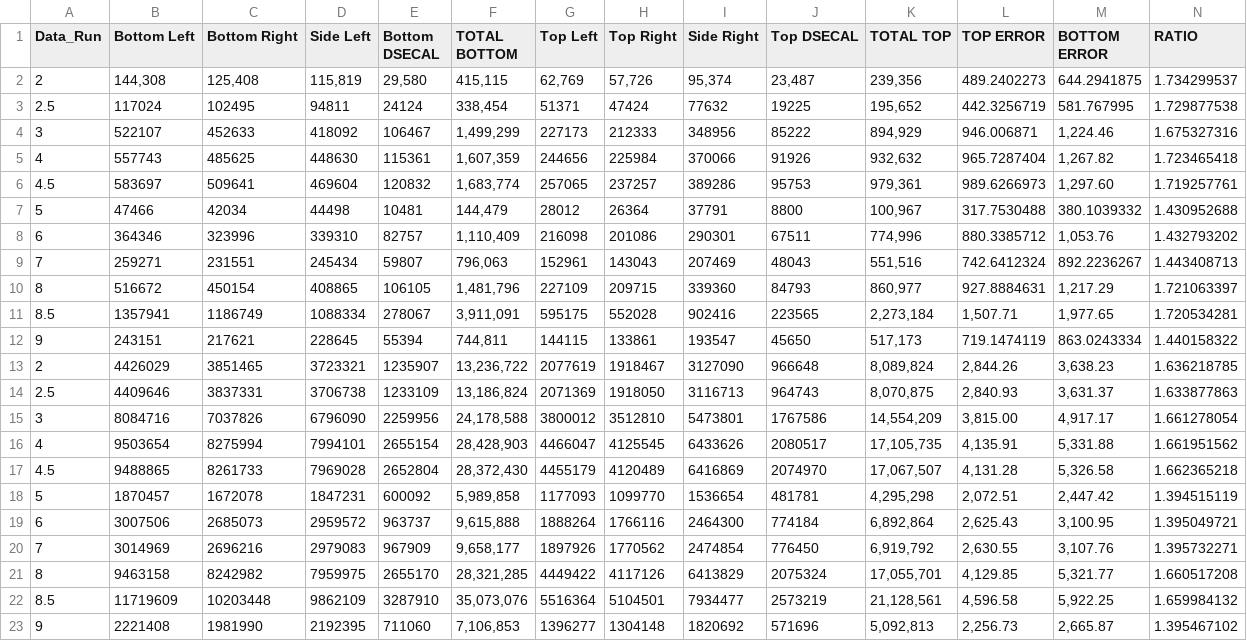
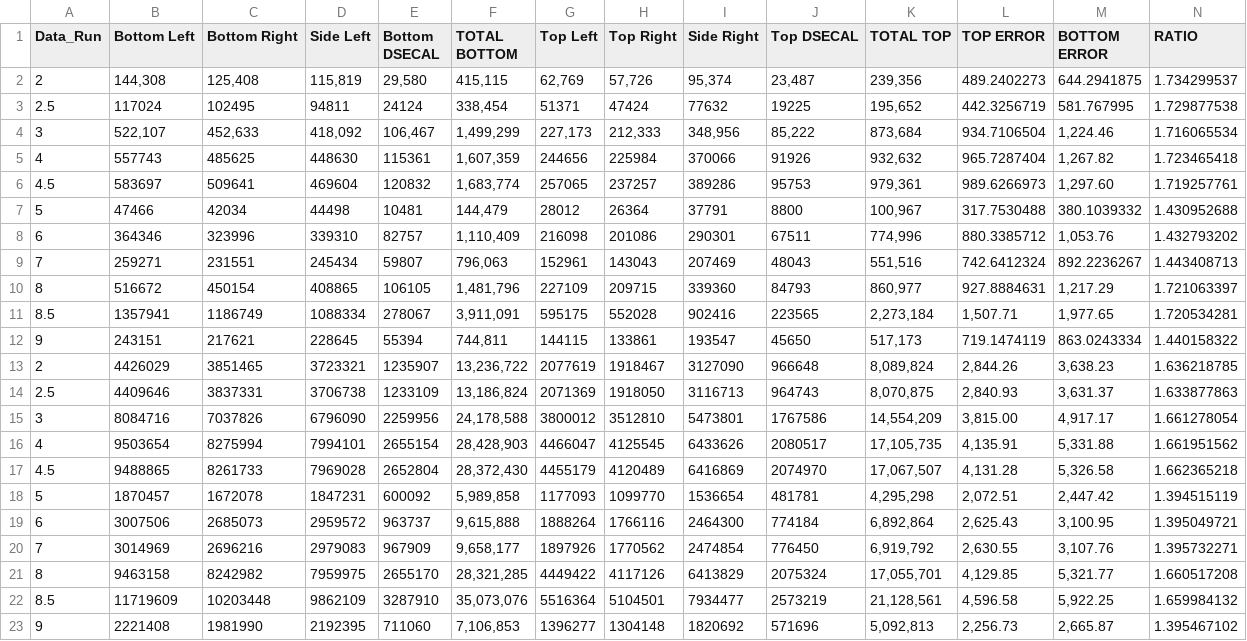
Before and after one commit to willbark3r/fileformasters, a CSV file: MASTERANALYSIS.csv, drawn as a sheet; only a part is shown; removed rows and columns are numbered as before the commit, all else as after; rows hold the shown columns only; the diff names each change by its address in the sheet, - before the commit and + after, or states it on an @@ line.

Commit message:
Add files via upload

```diff
--- a/MASTERANALYSIS.csv
+++ b/MASTERANALYSIS.csv
-row 4: 3 | 522107 | 452633 | 418092 | 106467 | 1,499,299 | 227173 | 212333 | 348956 | 85222 | 894,929 | 946.006871 | 1,224.46 | 1.675327316
+row 4: 3 | 522,107 | 452,633 | 418,092 | 106,467 | 1,499,299 | 227,173 | 212,333 | 348,956 | 85,222 | 873,684 | 934.7106504 | 1,224.46 | 1.716065534
```
